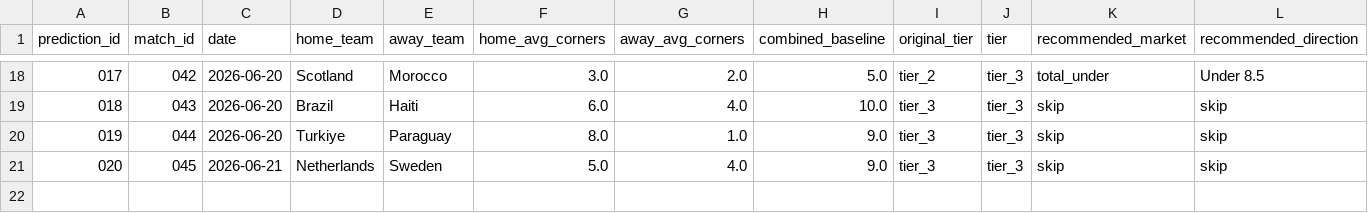
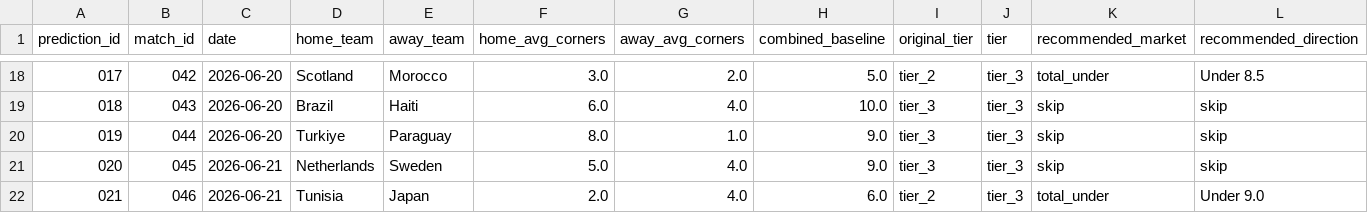
Before and after one commit to phildinh/world-cup-corners-model, a CSV file: data/predictions.csv, drawn as a sheet; only a part is shown, gaps mark what is left out; rows hold the shown columns only; the diff names each change by its address in the sheet, - before the commit and + after, or states it on an @@ line.

```diff
--- a/data/predictions.csv
+++ b/data/predictions.csv
+row 22: 021 | 046 | 2026-06-21 | Tunisia | Japan | 2.0 | 4.0 | 6.0 | tier_2 | tier_3 | total_under | Under 9.0
```
Also changed, not shown: data/bets.csv, data/lessons.csv, 2 other files.
